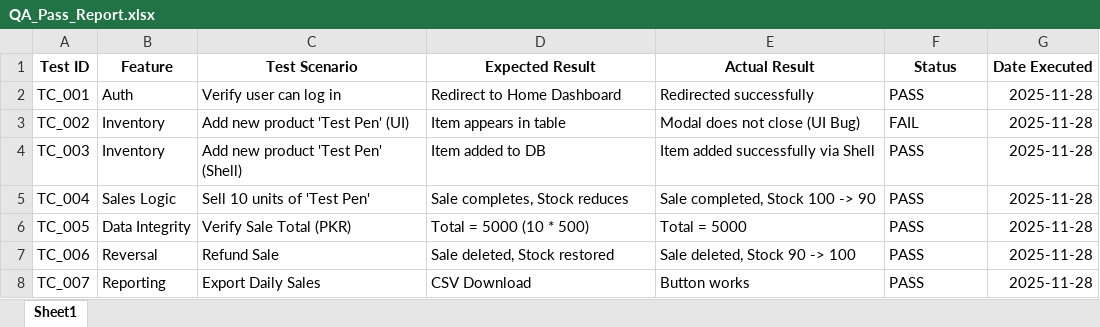
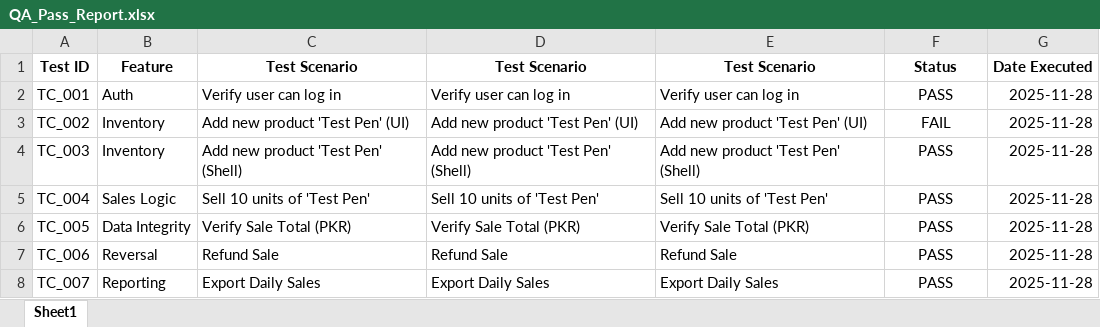
Before and after one commit to SyedAteebJilani/IMS-Django-Project, an Excel workbook: QA_Pass_Report.xlsx, sheet Sheet1, drawn as a sheet; values as stored, in another font and other column widths than the file's, no borders; the diff names each change by its address in the sheet, - before the commit and + after, or states it on an @@ line.

```diff
--- a/QA_Pass_Report.xlsx (sheet Sheet1)
+++ b/QA_Pass_Report.xlsx (sheet Sheet1)
-D1: Expected Result
+D1: Test Scenario
-E1: Actual Result
+E1: Test Scenario
-D2: Redirect to Home Dashboard
+D2: Verify user can log in
-E2: Redirected successfully
+E2: Verify user can log in
-F2:F8 alignment: left
+F2:F8 alignment: center
-D3: Item appears in table
+D3: Add new product 'Test Pen' (UI)
-E3: Modal does not close (UI Bug)
+E3: Add new product 'Test Pen' (UI)
-D4: Item added to DB
+D4: Add new product 'Test Pen' (Shell)
-E4: Item added successfully via Shell
+E4: Add new product 'Test Pen' (Shell)
-D5: Sale completes, Stock reduces
+D5: Sell 10 units of 'Test Pen'
-E5: Sale completed, Stock 100 -> 90
+E5: Sell 10 units of 'Test Pen'
-D6: Total = 5000 (10 * 500)
+D6: Verify Sale Total (PKR)
-E6: Total = 5000
+E6: Verify Sale Total (PKR)
-D7: Sale deleted, Stock restored
+D7: Refund Sale
-E7: Sale deleted, Stock 90 -> 100
+E7: Refund Sale
-D8: CSV Download
+D8: Export Daily Sales
-E8: Button works
+E8: Export Daily Sales
```
Also changed, not shown: 16 other files.
